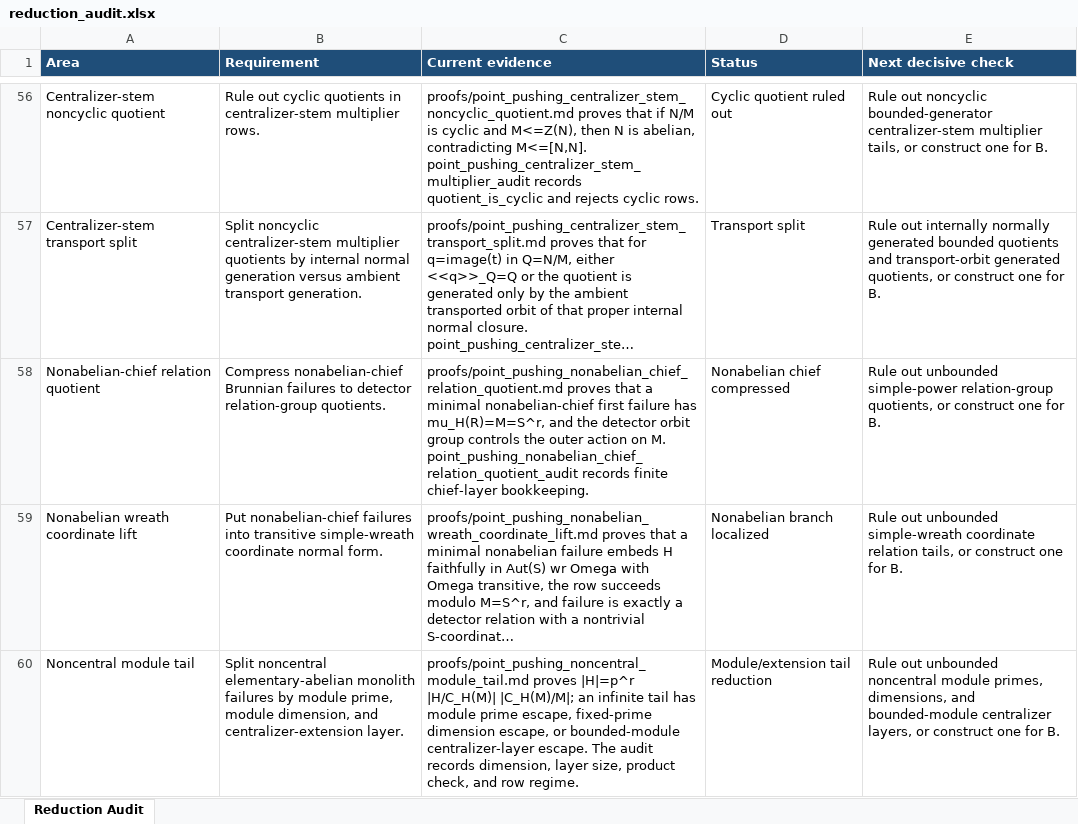
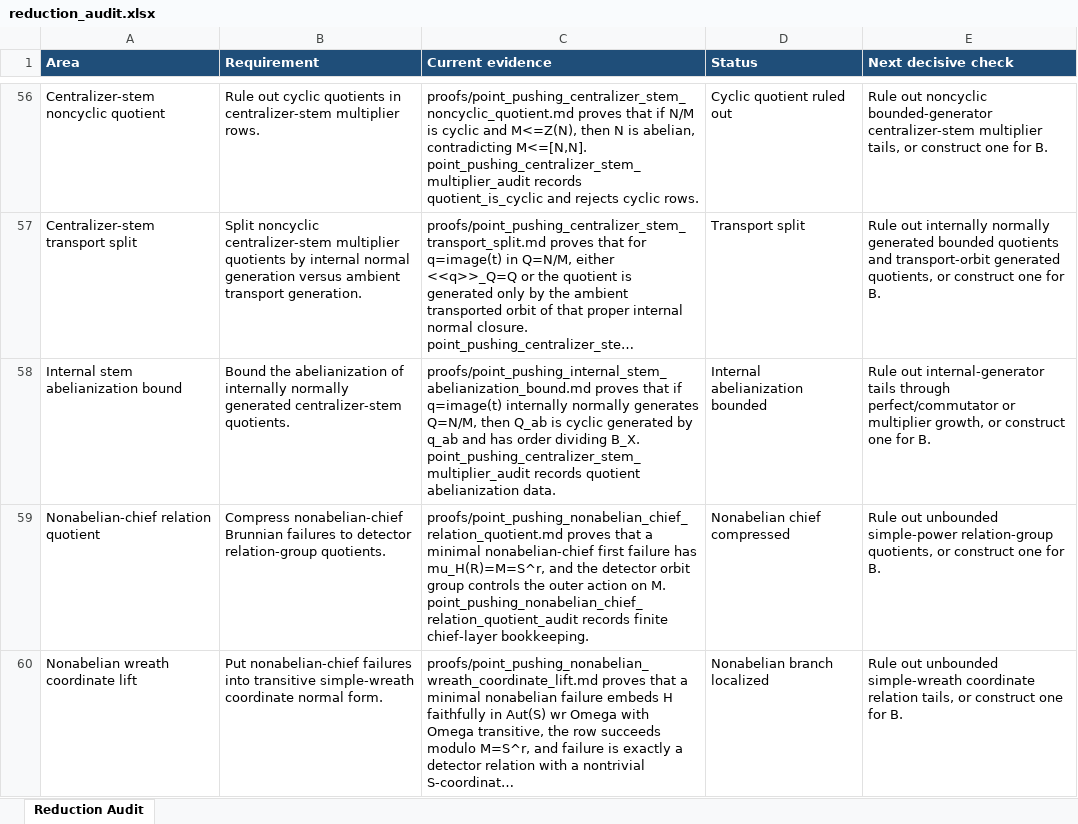
Before and after one commit to alexrudimer-boop/sawin, an Excel workbook: tables/reduction_audit.xlsx, sheet Reduction Audit, drawn as a sheet; only a part is shown, gaps mark what is left out; the shorter side is filled out with more unchanged rows; long unchanged cells end in …; values as stored, in another font and other column widths than the file's, no borders; conditional formats not drawn; the diff names each change by its address in the sheet, - before the commit and + after, or states it on an @@ line.

Commit message:
Bound internal stem abelianizations

```diff
--- a/tables/reduction_audit.xlsx (sheet Reduction Audit)
+++ b/tables/reduction_audit.xlsx (sheet Reduction Audit)
+row 58: Internal stem abelianization bound | Bound the abelianization of internally normally generated centralizer-stem quotients. | proofs/point_pushing_internal_stem_abelianization_bound.md proves that if q=image(t) internally normally generates Q=N/M, then Q_ab is cyclic generated by q_ab and has order dividing B_X. point_pushing_centralizer_stem_multiplier_audit records quotient abelianization data. | Internal abelianization bounded | Rule out internal-generator tails through perfect/commutator or multiplier growth, or construct one for B.
```
Also changed, not shown: 10 other files.
